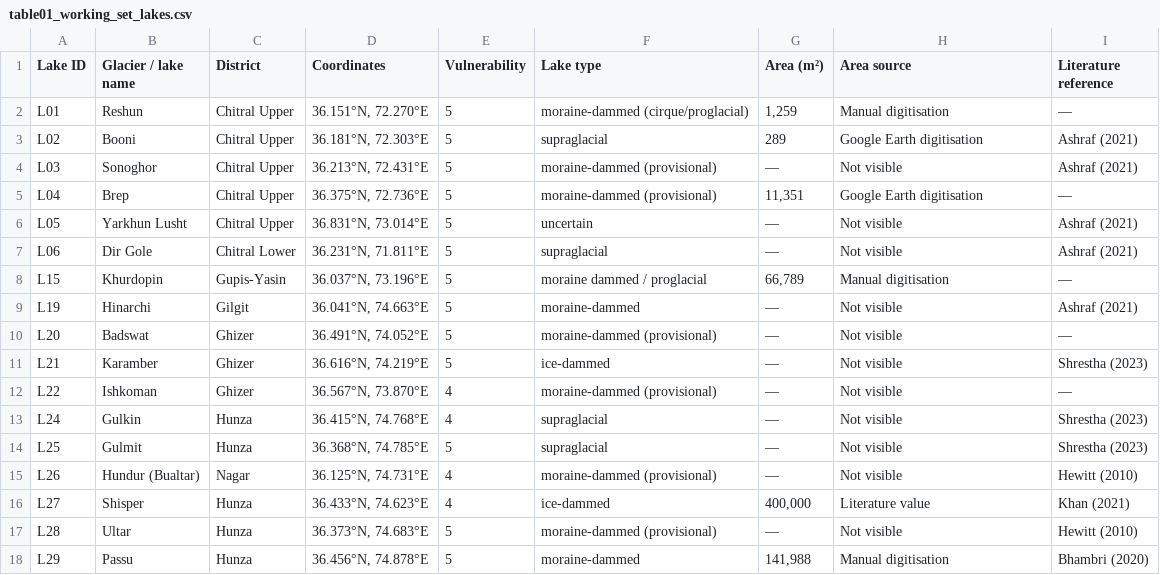
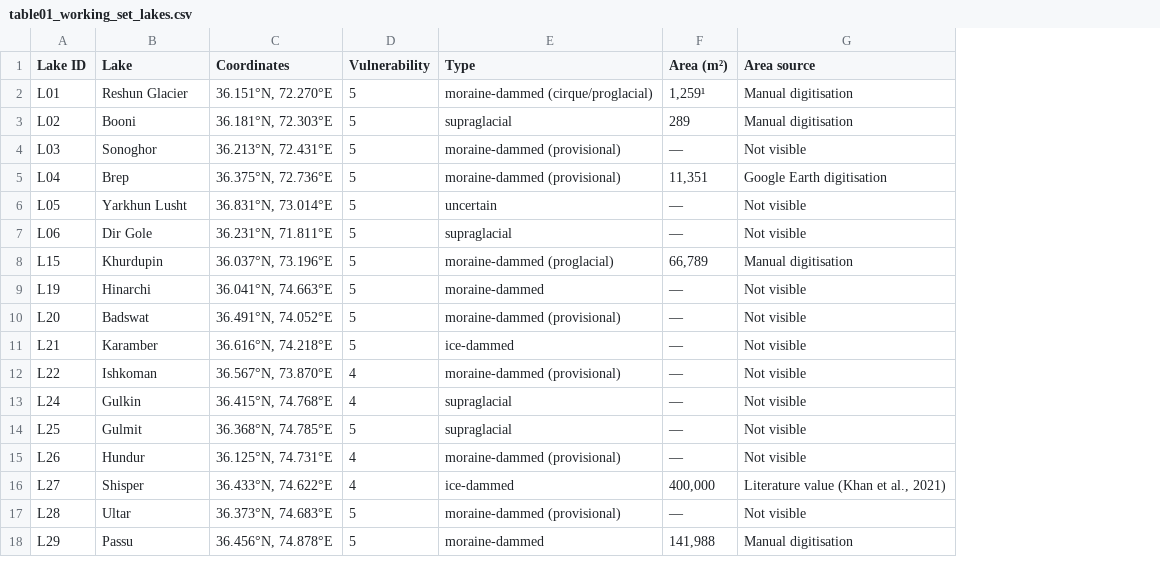
Before and after one commit to sadafismail07/paper-3-glof-pakistan-workflow, a CSV file: figures/table01_working_set_lakes.csv, drawn as a sheet; removed rows and columns are numbered as before the commit, all else as after; the diff names each change by its address in the sheet, - before the commit and + after, or states it on an @@ line.

```diff
--- a/figures/table01_working_set_lakes.csv
+++ b/figures/table01_working_set_lakes.csv
-column C (District), rows 2-18: Chitral Upper | Chitral Upper | Chitral Upper | Chitral Upper | Chitral Upper | Chitral Lower | Gupis-Yasin | Gilgit | Ghizer | Ghizer | Ghizer | Hunza | Hunza | Nagar | Hunza | Hunza | Hunza
-column I (Literature reference), rows 2-18: — | Ashraf (2021) | Ashraf (2021) | — | Ashraf (2021) | Ashraf (2021) | — | Ashraf (2021) | — | Shrestha (2023) | — | Shrestha (2023) | Shrestha (2023) | Hewitt (2010) | Khan (2021) | Hewitt (2010) | Bhambri (2020)
-B1: Glacier / lake name
+B1: Lake
-E1: Lake type
+E1: Type
-B2 (Lake): Reshun
+B2 (Lake): Reshun Glacier
-F2 (Area (m²)): 1,259
+F2 (Area (m²)): 1,259¹
-G3 (Area source): Google Earth digitisation
+G3 (Area source): Manual digitisation
-B8 (Lake): Khurdopin
+B8 (Lake): Khurdupin
-E8 (Type): moraine dammed / proglacial
+E8 (Type): moraine-dammed (proglacial)
-C11 (Coordinates): 36.616°N, 74.219°E
+C11 (Coordinates): 36.616°N, 74.218°E
-B15 (Lake): Hundur (Bualtar)
+B15 (Lake): Hundur
-C16 (Coordinates): 36.433°N, 74.623°E
+C16 (Coordinates): 36.433°N, 74.622°E
-G16 (Area source): Literature value
+G16 (Area source): Literature value (Khan et al., 2021)
```
Also changed, not shown: figures/table03_simulation_results.csv, figures/table04_h4_exposure.csv, 41 other files.
